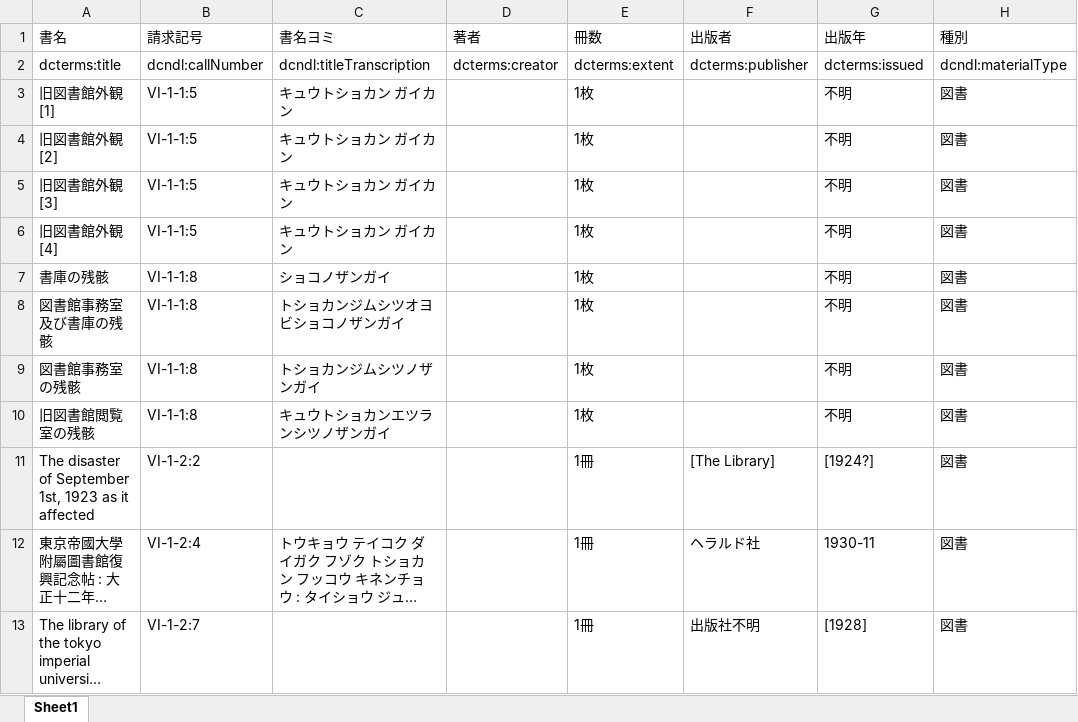
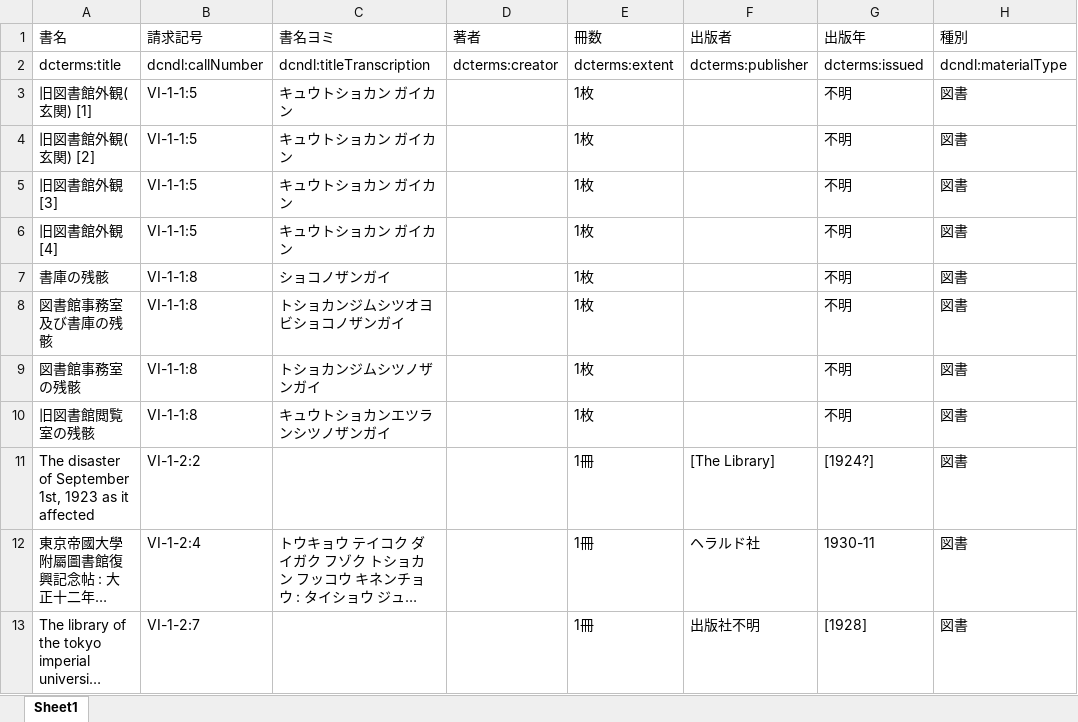
Before and after one commit to utda/dataset, an Excel workbook: docs/collections/kanshi/metadata/data.xlsx, sheet Sheet1, drawn as a sheet; only a part is shown; long unchanged cells end in …; values as stored, in another font and other column widths than the file's, no borders; the diff names each change by its address in the sheet, - before the commit and + after, or states it on an @@ line.

```diff
--- a/docs/collections/kanshi/metadata/data.xlsx (sheet Sheet1)
+++ b/docs/collections/kanshi/metadata/data.xlsx (sheet Sheet1)
-A3 (書名): 旧図書館外観 [1]
+A3 (書名): 旧図書館外観(玄関) [1]
-A4 (書名): 旧図書館外観 [2]
+A4 (書名): 旧図書館外観(玄関) [2]
```
Also changed, not shown: 5 other files.
